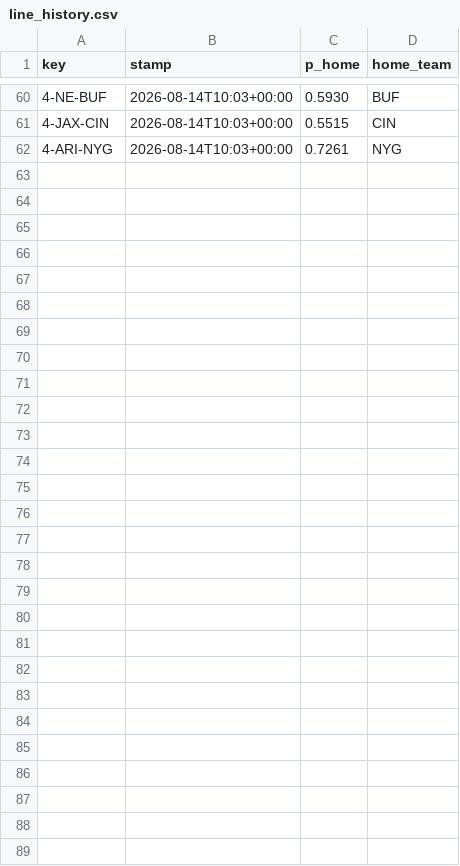
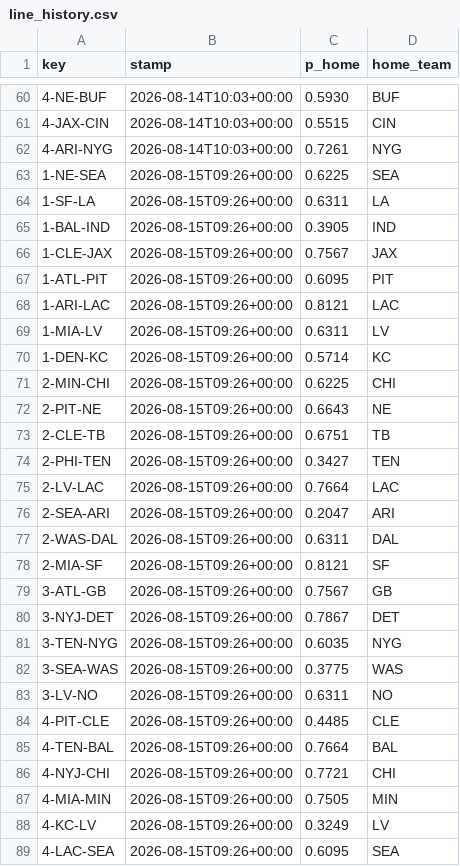
Before and after one commit to Cako18/gridiron-data, a CSV file: data/line_history.csv, drawn as a sheet; only a part is shown, gaps mark what is left out; the diff names each change by its address in the sheet, - before the commit and + after, or states it on an @@ line.

```diff
--- a/data/line_history.csv
+++ b/data/line_history.csv
+row 63: 1-NE-SEA | 2026-08-15T09:26+00:00 | 0.6225 | SEA
+row 64: 1-SF-LA | 2026-08-15T09:26+00:00 | 0.6311 | LA
+row 65: 1-BAL-IND | 2026-08-15T09:26+00:00 | 0.3905 | IND
+row 66: 1-CLE-JAX | 2026-08-15T09:26+00:00 | 0.7567 | JAX
+row 67: 1-ATL-PIT | 2026-08-15T09:26+00:00 | 0.6095 | PIT
+row 68: 1-ARI-LAC | 2026-08-15T09:26+00:00 | 0.8121 | LAC
+row 69: 1-MIA-LV | 2026-08-15T09:26+00:00 | 0.6311 | LV
+row 70: 1-DEN-KC | 2026-08-15T09:26+00:00 | 0.5714 | KC
+row 71: 2-MIN-CHI | 2026-08-15T09:26+00:00 | 0.6225 | CHI
+row 72: 2-PIT-NE | 2026-08-15T09:26+00:00 | 0.6643 | NE
+row 73: 2-CLE-TB | 2026-08-15T09:26+00:00 | 0.6751 | TB
+row 74: 2-PHI-TEN | 2026-08-15T09:26+00:00 | 0.3427 | TEN
+row 75: 2-LV-LAC | 2026-08-15T09:26+00:00 | 0.7664 | LAC
+row 76: 2-SEA-ARI | 2026-08-15T09:26+00:00 | 0.2047 | ARI
+row 77: 2-WAS-DAL | 2026-08-15T09:26+00:00 | 0.6311 | DAL
+row 78: 2-MIA-SF | 2026-08-15T09:26+00:00 | 0.8121 | SF
+row 79: 3-ATL-GB | 2026-08-15T09:26+00:00 | 0.7567 | GB
+row 80: 3-NYJ-DET | 2026-08-15T09:26+00:00 | 0.7867 | DET
+row 81: 3-TEN-NYG | 2026-08-15T09:26+00:00 | 0.6035 | NYG
+row 82: 3-SEA-WAS | 2026-08-15T09:26+00:00 | 0.3775 | WAS
+row 83: 3-LV-NO | 2026-08-15T09:26+00:00 | 0.6311 | NO
+row 84: 4-PIT-CLE | 2026-08-15T09:26+00:00 | 0.4485 | CLE
+row 85: 4-TEN-BAL | 2026-08-15T09:26+00:00 | 0.7664 | BAL
+row 86: 4-NYJ-CHI | 2026-08-15T09:26+00:00 | 0.7721 | CHI
+row 87: 4-MIA-MIN | 2026-08-15T09:26+00:00 | 0.7505 | MIN
+row 88: 4-KC-LV | 2026-08-15T09:26+00:00 | 0.3249 | LV
+row 89: 4-LAC-SEA | 2026-08-15T09:26+00:00 | 0.6095 | SEA
```
Also changed, not shown: data/elo_history.csv, data/vegas_duel.csv, 3 other files.
